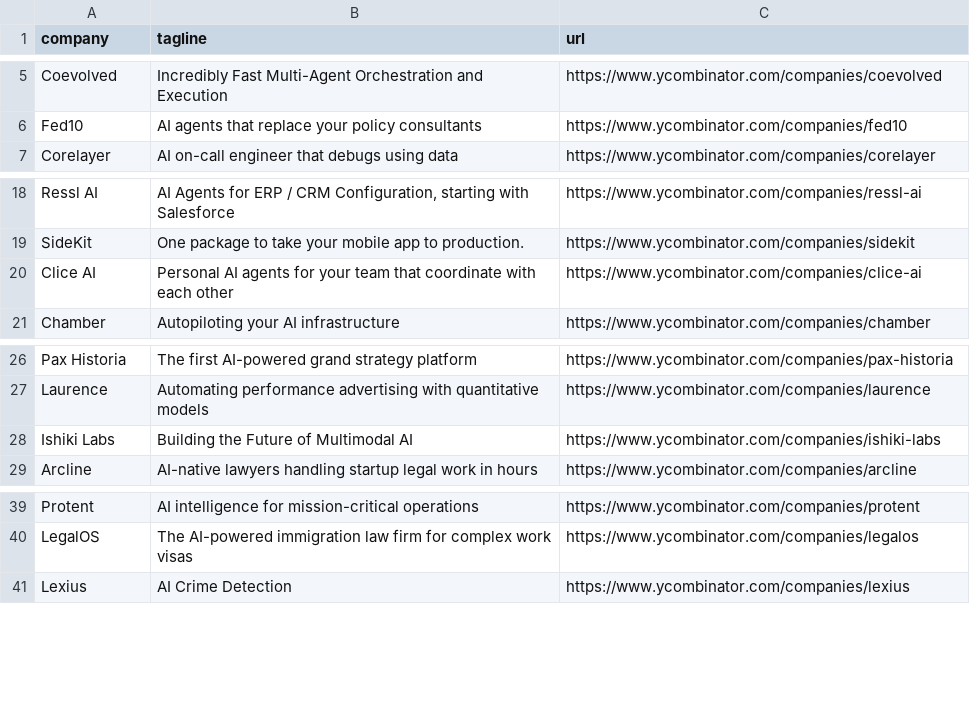
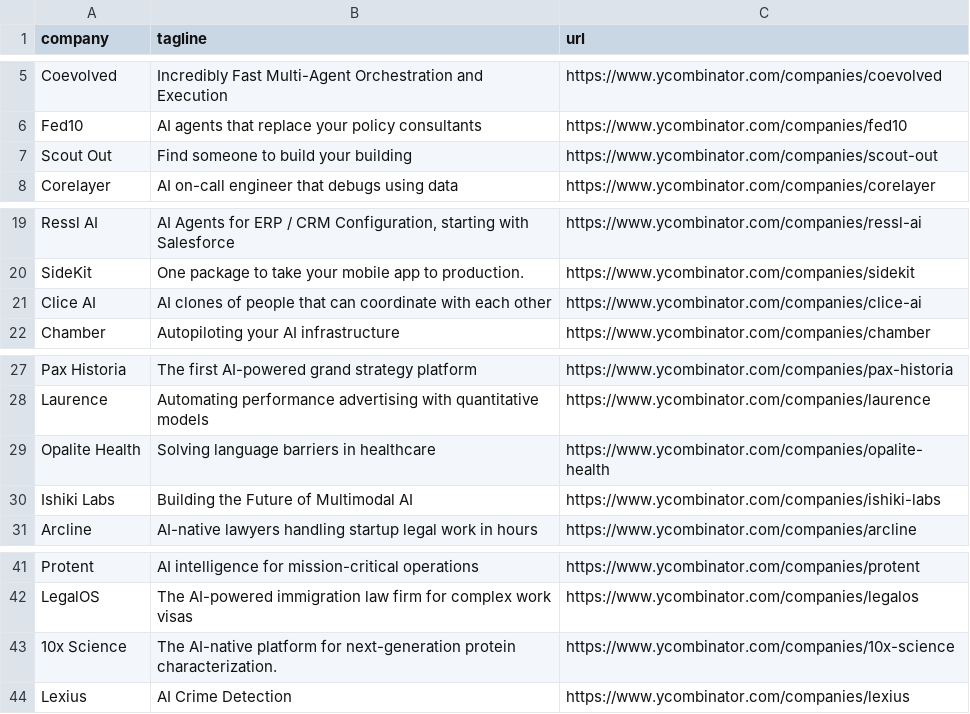
Before and after one commit to mcottle1/yc-updates, a CSV file: companies.csv, drawn as a sheet; only a part is shown, gaps mark what is left out.

```diff
--- a/companies.csv
+++ b/companies.csv
@@ -6,2 +6,3 @@ Coevolved,Incredibly Fast Multi-Agent Orchestration and Execution,https://www.yc
 Fed10,AI agents that replace your policy consultants,https://www.ycombinator.com/companies/fed10
+Scout Out,Find someone to build your building,https://www.ycombinator.com/companies/scout-out
 Corelayer,AI on-call engineer that debugs using data,https://www.ycombinator.com/companies/corelayer
@@ -19,3 +20,3 @@ Ressl AI,"AI Agents for ERP / CRM Configuration, starting with Salesforce",https
 SideKit,One package to take your mobile app to production.,https://www.ycombinator.com/companies/sidekit
-Clice AI,Personal AI agents for your team that coordinate with each other,https://www.ycombinator.com/companies/clice-ai
+Clice AI,AI clones of people that can coordinate with each other,https://www.ycombinator.com/companies/clice-ai
 Chamber,Autopiloting your AI infrastructure,https://www.ycombinator.com/companies/chamber
@@ -27,2 +28,3 @@ Pax Historia,The first AI-powered grand strategy platform,https://www.ycombinato
 Laurence,Automating performance advertising with quantitative models,https://www.ycombinator.com/companies/laurence
+Opalite Health,Solving language barriers in healthcare,https://www.ycombinator.com/companies/opalite-health
 Ishiki Labs,Building the Future of Multimodal AI,https://www.ycombinator.com/companies/ishiki-labs
@@ -40,2 +42,3 @@ Protent,AI intelligence for mission-critical operations,https://www.ycombinator.
 LegalOS,The AI-powered immigration law firm for complex work visas,https://www.ycombinator.com/companies/legalos
+10x Science,The AI-native platform for next-generation protein characterization.,https://www.ycombinator.com/companies/10x-science
 Lexius,AI Crime Detection,https://www.ycombinator.com/companies/lexius
```
